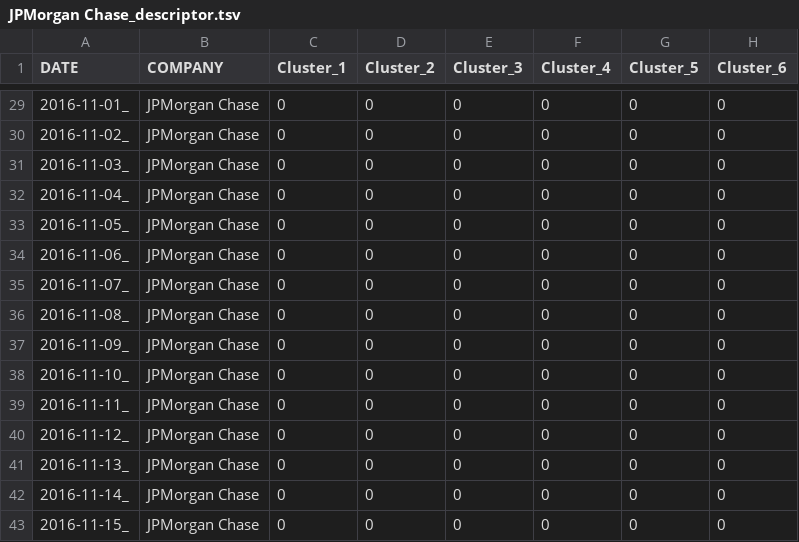
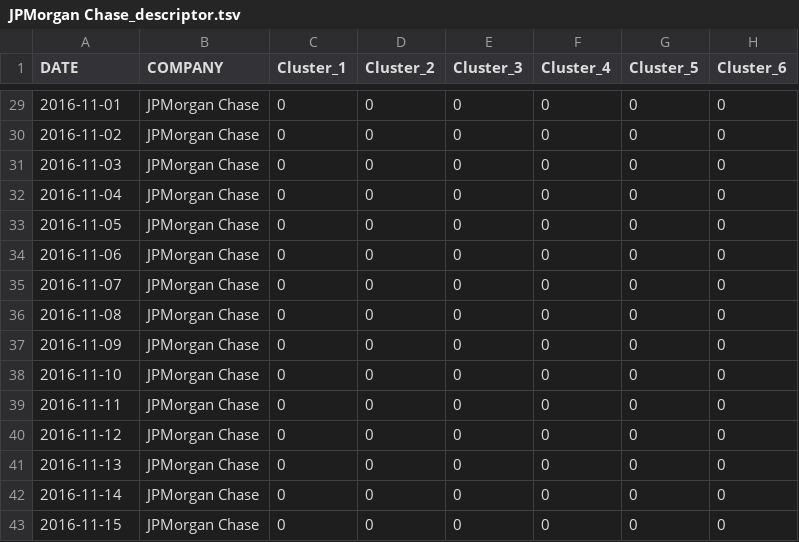
Before and after one commit to lookcw/Senvision, a TSV file: descriptors/JPMorgan Chase_descriptor.tsv, drawn as a sheet; only a part is shown, gaps mark what is left out; the diff covers the shown part only; the diff names each change by its address in the sheet, - before the commit and + after, or states it on an @@ line.

```diff
--- a/descriptors/JPMorgan Chase_descriptor.tsv
+++ b/descriptors/JPMorgan Chase_descriptor.tsv
-A29 (DATE): 2016-11-01_
+A29 (DATE): 2016-11-01
-A30 (DATE): 2016-11-02_
+A30 (DATE): 2016-11-02
-A31 (DATE): 2016-11-03_
+A31 (DATE): 2016-11-03
-A32 (DATE): 2016-11-04_
+A32 (DATE): 2016-11-04
-A33 (DATE): 2016-11-05_
+A33 (DATE): 2016-11-05
-A34 (DATE): 2016-11-06_
+A34 (DATE): 2016-11-06
-A35 (DATE): 2016-11-07_
+A35 (DATE): 2016-11-07
-A36 (DATE): 2016-11-08_
+A36 (DATE): 2016-11-08
-A37 (DATE): 2016-11-09_
+A37 (DATE): 2016-11-09
-A38 (DATE): 2016-11-10_
+A38 (DATE): 2016-11-10
-A39 (DATE): 2016-11-11_
+A39 (DATE): 2016-11-11
-A40 (DATE): 2016-11-12_
+A40 (DATE): 2016-11-12
-A41 (DATE): 2016-11-13_
+A41 (DATE): 2016-11-13
-A42 (DATE): 2016-11-14_
+A42 (DATE): 2016-11-14
-A43 (DATE): 2016-11-15_
+A43 (DATE): 2016-11-15
```
Also changed, not shown: 27 edited cells elsewhere in this file, descriptors/Apple_descriptor.tsv, descriptors/Boeing_descriptor.tsv, 5 other files.
